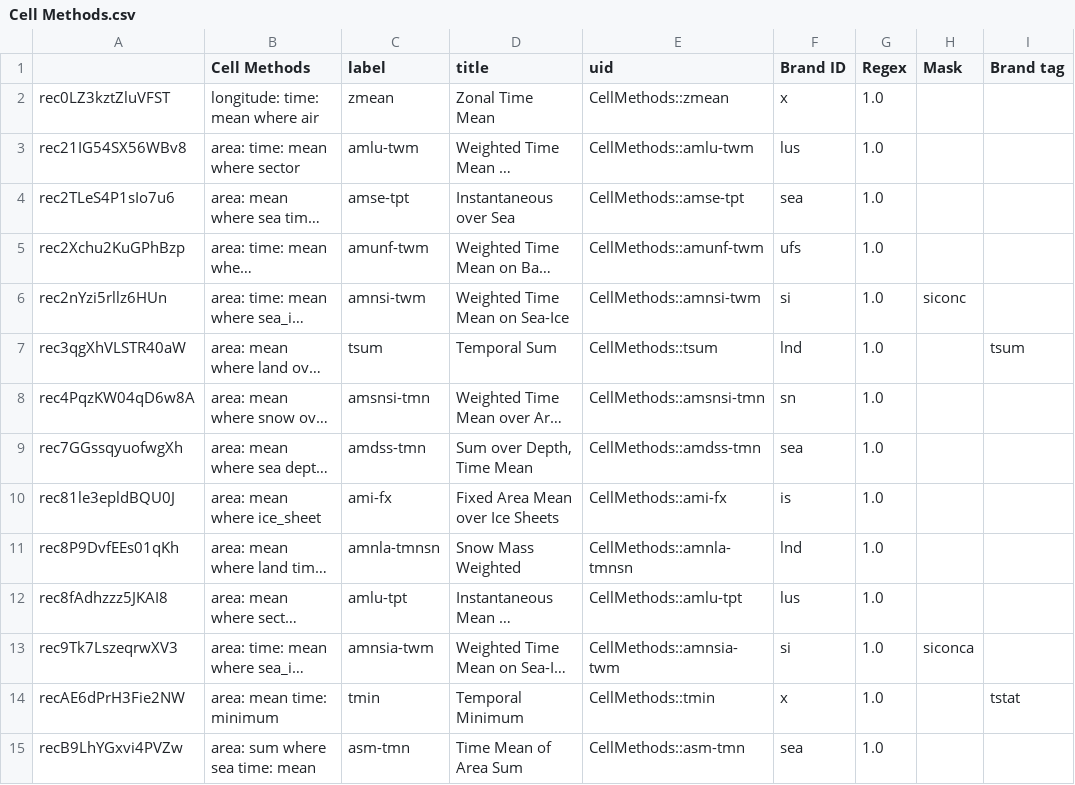
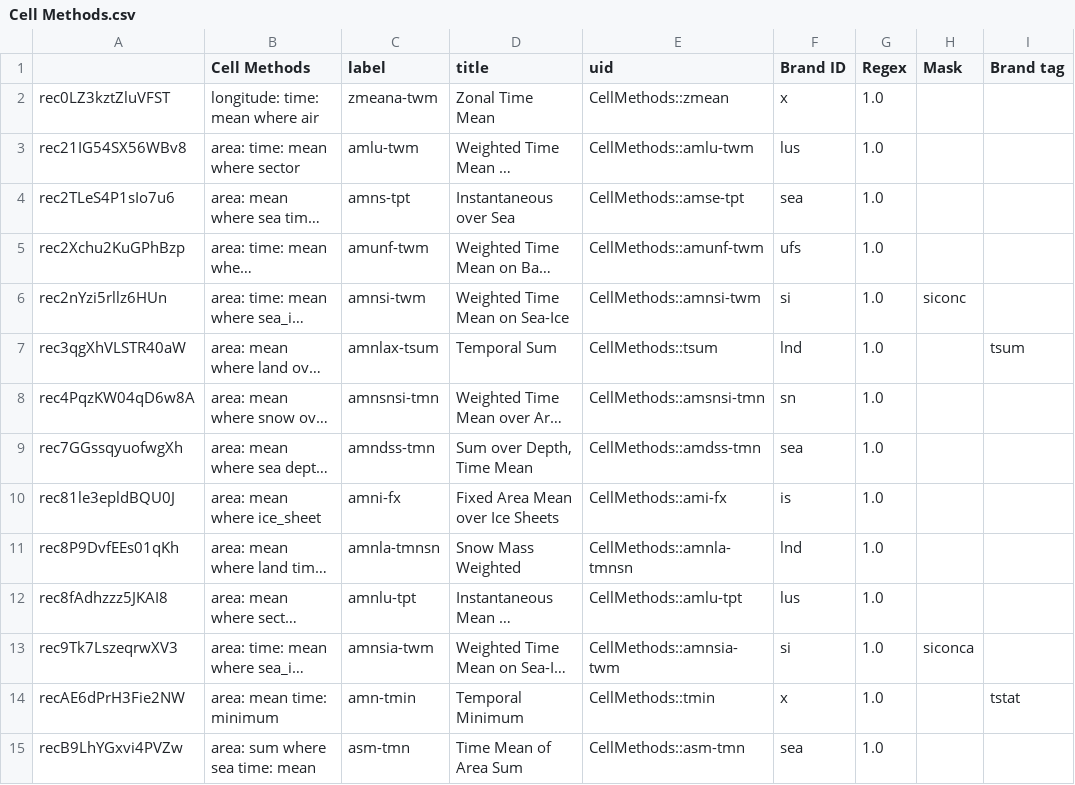
Before and after one commit to CMIP-Data-Request/AirtableAutomationDemo, a CSV file: data/AT_dump/Cell Methods.csv, drawn as a sheet; only a part is shown; long unchanged cells end in …; the diff covers the shown part only; the diff names each change by its address in the sheet, - before the commit and + after, or states it on an @@ line.

```diff
--- a/data/AT_dump/Cell Methods.csv
+++ b/data/AT_dump/Cell Methods.csv
-C2 (label): zmean
+C2 (label): zmeana-twm
-C4 (label): amse-tpt
+C4 (label): amns-tpt
-C7 (label): tsum
+C7 (label): amnlax-tsum
-C8 (label): amsnsi-tmn
+C8 (label): amnsnsi-tmn
-C9 (label): amdss-tmn
+C9 (label): amndss-tmn
-C10 (label): ami-fx
+C10 (label): amni-fx
-C12 (label): amlu-tpt
+C12 (label): amnlu-tpt
-C14 (label): tmin
+C14 (label): amn-tmin
```
Also changed, not shown: 23 edited cells elsewhere in this file, 33 other files.
